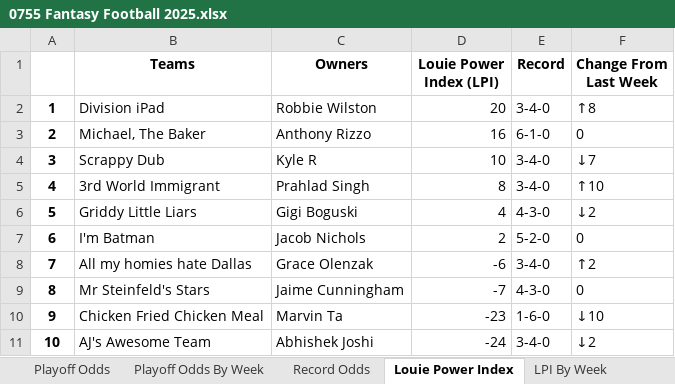
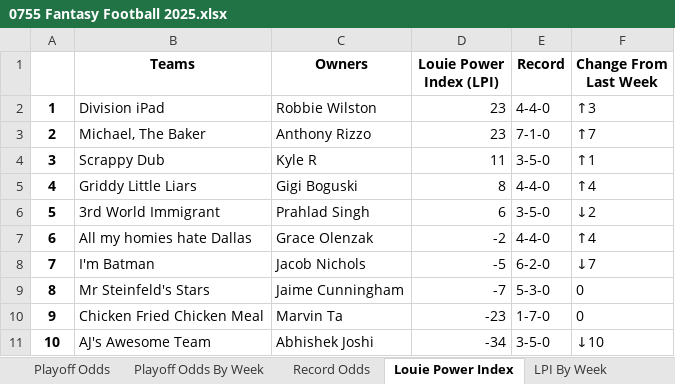
Before and after one commit to LouieR3/FantasyFootballApp, an Excel workbook: leagues/0755 Fantasy Football 2025.xlsx, sheet Louie Power Index, drawn as a sheet; values as stored, in another font and other column widths than the file's, no borders; the diff names each change by its address in the sheet, - before the commit and + after, or states it on an @@ line.

Commit message:
week 9

```diff
--- a/leagues/0755 Fantasy Football 2025.xlsx (sheet Louie Power Index)
+++ b/leagues/0755 Fantasy Football 2025.xlsx (sheet Louie Power Index)
-D2 (Louie Power Index (LPI)): 20
+D2 (Louie Power Index (LPI)): 23
-E2 (Record): 3-4-0
+E2 (Record): 4-4-0
-F2 (Change From Last Week): ↑8
+F2 (Change From Last Week): ↑3
-D3 (Louie Power Index (LPI)): 16
+D3 (Louie Power Index (LPI)): 23
-E3 (Record): 6-1-0
+E3 (Record): 7-1-0
-F3 (Change From Last Week): 0
+F3 (Change From Last Week): ↑7
-D4 (Louie Power Index (LPI)): 10
+D4 (Louie Power Index (LPI)): 11
-E4 (Record): 3-4-0
+E4 (Record): 3-5-0
-F4 (Change From Last Week): ↓7
+F4 (Change From Last Week): ↑1
-B5 (Teams): 3rd World Immigrant
+B5 (Teams): Griddy Little Liars
-C5 (Owners): Prahlad Singh
+C5 (Owners): Gigi Boguski
-E5 (Record): 3-4-0
+E5 (Record): 4-4-0
-F5 (Change From Last Week): ↑10
+F5 (Change From Last Week): ↑4
-B6 (Teams): Griddy Little Liars
+B6 (Teams): 3rd World Immigrant
-C6 (Owners): Gigi Boguski
+C6 (Owners): Prahlad Singh
-D6 (Louie Power Index (LPI)): 4
+D6 (Louie Power Index (LPI)): 6
-E6 (Record): 4-3-0
+E6 (Record): 3-5-0
-B7 (Teams): I'm Batman
+B7 (Teams): All my homies hate Dallas
-C7 (Owners): Jacob Nichols
+C7 (Owners): Grace Olenzak
-D7 (Louie Power Index (LPI)): 2
+D7 (Louie Power Index (LPI)): -2
-E7 (Record): 5-2-0
+E7 (Record): 4-4-0
-F7 (Change From Last Week): 0
+F7 (Change From Last Week): ↑4
-B8 (Teams): All my homies hate Dallas
+B8 (Teams): I'm Batman
-C8 (Owners): Grace Olenzak
+C8 (Owners): Jacob Nichols
-D8 (Louie Power Index (LPI)): -6
+D8 (Louie Power Index (LPI)): -5
-E8 (Record): 3-4-0
+E8 (Record): 6-2-0
-F8 (Change From Last Week): ↑2
+F8 (Change From Last Week): ↓7
-E9 (Record): 4-3-0
+E9 (Record): 5-3-0
-E10 (Record): 1-6-0
+E10 (Record): 1-7-0
-F10 (Change From Last Week): ↓10
+F10 (Change From Last Week): 0
-D11 (Louie Power Index (LPI)): -24
+D11 (Louie Power Index (LPI)): -34
-E11 (Record): 3-4-0
+E11 (Record): 3-5-0
-F11 (Change From Last Week): ↓2
+F11 (Change From Last Week): ↓10
```
Also changed, not shown: sheet Playoff Odds, sheet Playoff Odds By Week, sheet Schedule Grid, sheet Record Odds, sheet LPI By Week, sheet Expected Wins, 2 more sheets, leagues/Family Fantasy 2025.xlsx, leagues/Pennoni Younglings 2025.xlsx, 14 other files.
